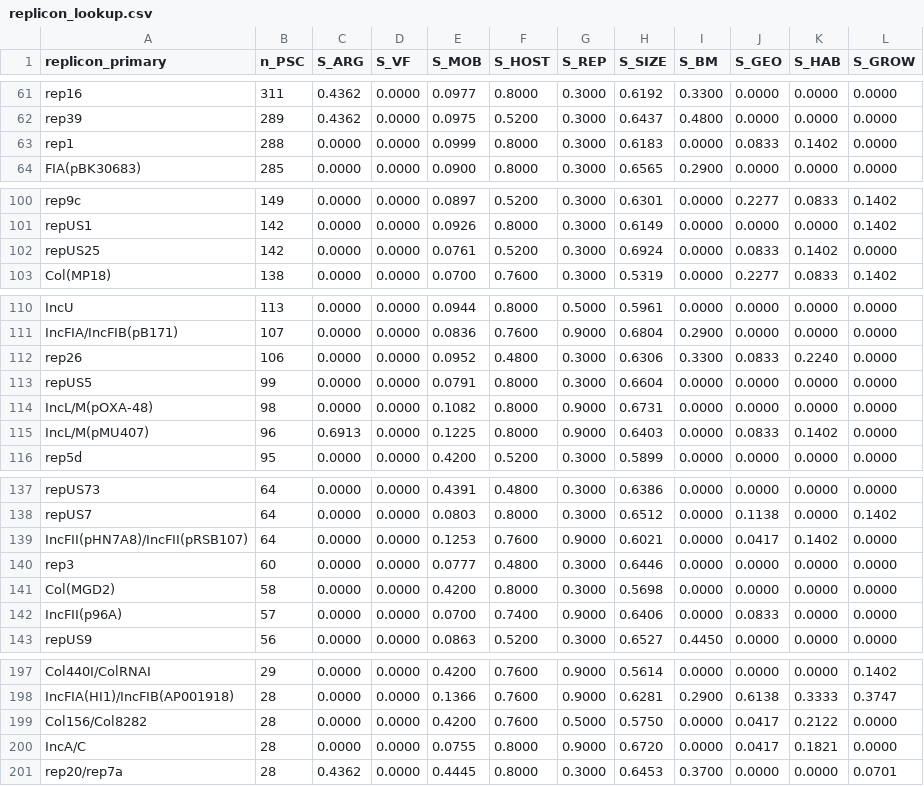
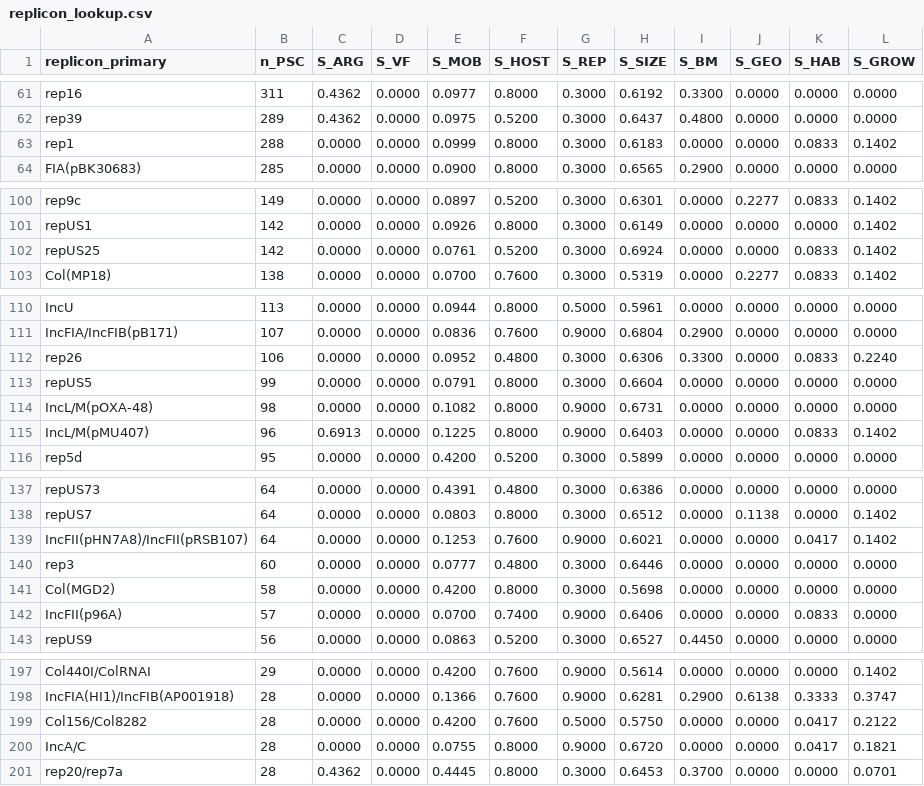
Before and after one commit to LLQ95/PlasRisk, a CSV file: plasrisk/data/replicon_lookup.csv, drawn as a sheet; only a part is shown, gaps mark what is left out; the diff covers the shown part only.

Commit message:
v1.1.1: fix S_GEO/S_HAB column alignment in replicon lookup priors

```diff
--- a/plasrisk/data/replicon_lookup.csv
+++ b/plasrisk/data/replicon_lookup.csv
@@ -62,3 +62,3 @@ rep16,311,0.4362,0.0000,0.0977,0.8000,0.3000,0.6192,0.3300,0.0000,0.0000,0.0000
 rep39,289,0.4362,0.0000,0.0975,0.5200,0.3000,0.6437,0.4800,0.0000,0.0000,0.0000
-rep1,288,0.0000,0.0000,0.0999,0.8000,0.3000,0.6183,0.0000,0.0833,0.1402,0.0000
+rep1,288,0.0000,0.0000,0.0999,0.8000,0.3000,0.6183,0.0000,0.0000,0.0833,0.1402
 FIA(pBK30683),285,0.0000,0.0000,0.0900,0.8000,0.3000,0.6565,0.2900,0.0000,0.0000,0.0000
@@ -101,3 +101,3 @@ rep9c,149,0.0000,0.0000,0.0897,0.5200,0.3000,0.6301,0.0000,0.2277,0.0833,0.1402
 repUS1,142,0.0000,0.0000,0.0926,0.8000,0.3000,0.6149,0.0000,0.0000,0.0000,0.1402
-repUS25,142,0.0000,0.0000,0.0761,0.5200,0.3000,0.6924,0.0000,0.0833,0.1402,0.0000
+repUS25,142,0.0000,0.0000,0.0761,0.5200,0.3000,0.6924,0.0000,0.0000,0.0833,0.1402
 Col(MP18),138,0.0000,0.0000,0.0700,0.7600,0.3000,0.5319,0.0000,0.2277,0.0833,0.1402
@@ -111,6 +111,6 @@ IncU,113,0.0000,0.0000,0.0944,0.8000,0.5000,0.5961,0.0000,0.0000,0.0000,0.0000
 IncFIA/IncFIB(pB171),107,0.0000,0.0000,0.0836,0.7600,0.9000,0.6804,0.2900,0.0000,0.0000,0.0000
-rep26,106,0.0000,0.0000,0.0952,0.4800,0.3000,0.6306,0.3300,0.0833,0.2240,0.0000
+rep26,106,0.0000,0.0000,0.0952,0.4800,0.3000,0.6306,0.3300,0.0000,0.0833,0.2240
 repUS5,99,0.0000,0.0000,0.0791,0.8000,0.3000,0.6604,0.0000,0.0000,0.0000,0.0000
 IncL/M(pOXA-48),98,0.0000,0.0000,0.1082,0.8000,0.9000,0.6731,0.0000,0.0000,0.0000,0.0000
-IncL/M(pMU407),96,0.6913,0.0000,0.1225,0.8000,0.9000,0.6403,0.0000,0.0833,0.1402,0.0000
+IncL/M(pMU407),96,0.6913,0.0000,0.1225,0.8000,0.9000,0.6403,0.0000,0.0000,0.0833,0.1402
 rep5d,95,0.0000,0.0000,0.4200,0.5200,0.3000,0.5899,0.0000,0.0000,0.0000,0.0000
@@ -138,6 +138,6 @@ repUS73,64,0.0000,0.0000,0.4391,0.4800,0.3000,0.6386,0.0000,0.0000,0.0000,0.0000
 repUS7,64,0.0000,0.0000,0.0803,0.8000,0.3000,0.6512,0.0000,0.1138,0.0000,0.1402
-IncFII(pHN7A8)/IncFII(pRSB107),64,0.0000,0.0000,0.1253,0.7600,0.9000,0.6021,0.0000,0.0417,0.1402,0.0000
+IncFII(pHN7A8)/IncFII(pRSB107),64,0.0000,0.0000,0.1253,0.7600,0.9000,0.6021,0.0000,0.0000,0.0417,0.1402
 rep3,60,0.0000,0.0000,0.0777,0.4800,0.3000,0.6446,0.0000,0.0000,0.0000,0.0000
 Col(MGD2),58,0.0000,0.0000,0.4200,0.8000,0.3000,0.5698,0.0000,0.0000,0.0000,0.0000
-IncFII(p96A),57,0.0000,0.0000,0.0700,0.7400,0.9000,0.6406,0.0000,0.0833,0.0000,0.0000
+IncFII(p96A),57,0.0000,0.0000,0.0700,0.7400,0.9000,0.6406,0.0000,0.0000,0.0833,0.0000
 repUS9,56,0.0000,0.0000,0.0863,0.5200,0.3000,0.6527,0.4450,0.0000,0.0000,0.0000
@@ -198,4 +198,4 @@ Col440I/ColRNAI,29,0.0000,0.0000,0.4200,0.7600,0.9000,0.5614,0.0000,0.0000,0.000
 IncFIA(HI1)/IncFIB(AP001918),28,0.0000,0.0000,0.1366,0.7600,0.9000,0.6281,0.2900,0.6138,0.3333,0.3747
-Col156/Col8282,28,0.0000,0.0000,0.4200,0.7600,0.5000,0.5750,0.0000,0.0417,0.2122,0.0000
-IncA/C,28,0.0000,0.0000,0.0755,0.8000,0.9000,0.6720,0.0000,0.0417,0.1821,0.0000
+Col156/Col8282,28,0.0000,0.0000,0.4200,0.7600,0.5000,0.5750,0.0000,0.0000,0.0417,0.2122
+IncA/C,28,0.0000,0.0000,0.0755,0.8000,0.9000,0.6720,0.0000,0.0000,0.0417,0.1821
 rep20/rep7a,28,0.4362,0.0000,0.4445,0.8000,0.3000,0.6453,0.3700,0.0000,0.0000,0.0701
```
Also changed, not shown: 7 edited cells elsewhere in this file.
